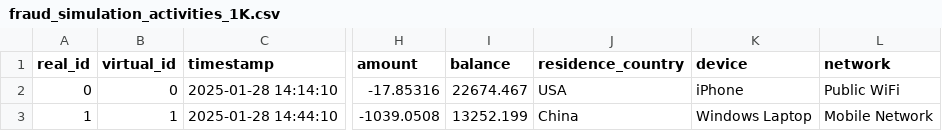
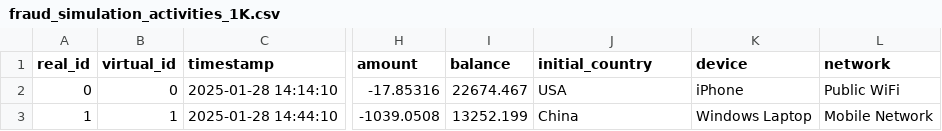
Before and after one commit to PierreFeillet/fraud-detection-simulator, a CSV file: data/fraud_simulation_activities_1K.csv, drawn as a sheet; only a part is shown, gaps mark what is left out; the diff names each change by its address in the sheet, - before the commit and + after, or states it on an @@ line.

```diff
--- a/data/fraud_simulation_activities_1K.csv
+++ b/data/fraud_simulation_activities_1K.csv
-J1: residence_country
+J1: initial_country
```
Also changed, not shown: data/fraud_simulation_activities_100.csv, 7 other files.
